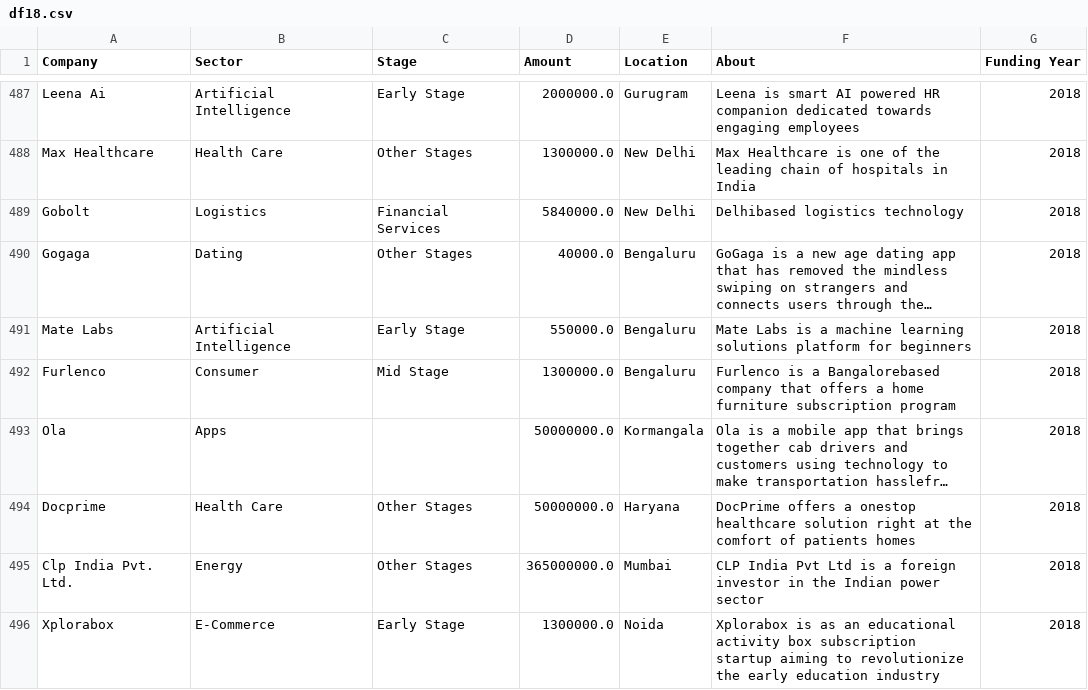
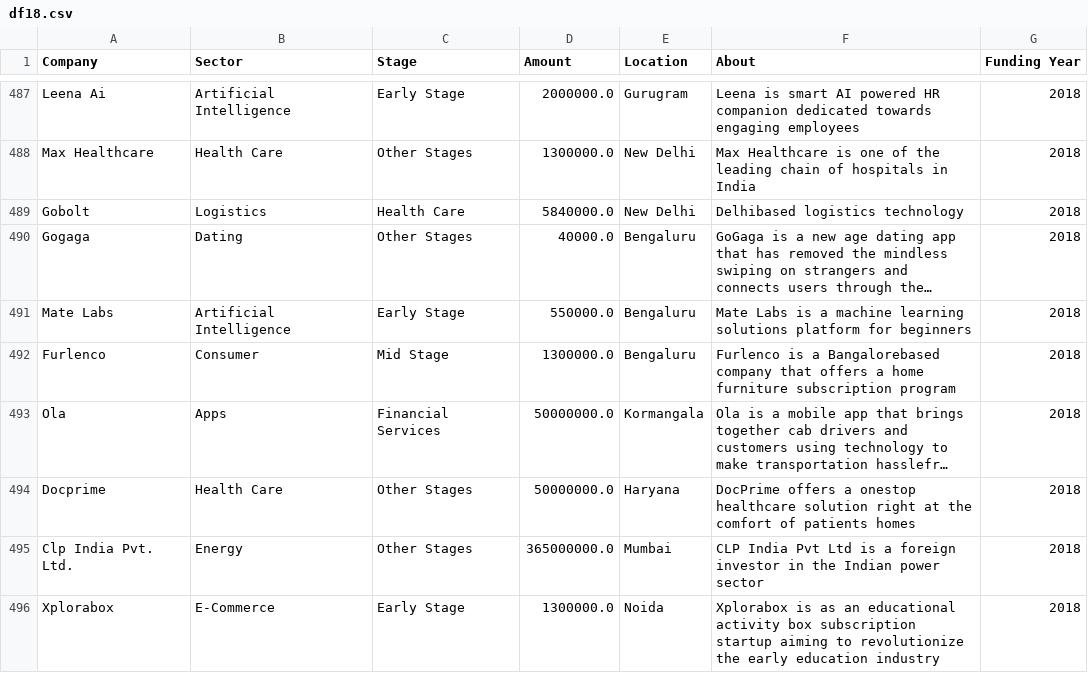
Before and after one commit to DzeBakuEso/stockholm_lp1_colla_project_sprint_1, a CSV file: df18.csv, drawn as a sheet; only a part is shown, gaps mark what is left out; long unchanged cells end in …; the diff covers the shown part only; the diff names each change by its address in the sheet, - before the commit and + after, or states it on an @@ line.

```diff
--- a/df18.csv
+++ b/df18.csv
-C489 (Stage): Financial Services
+C489 (Stage): Health Care
-C493 (Stage): (empty)
+C493 (Stage): Financial Services
```
Also changed, not shown: 28 edited cells elsewhere in this file, Clean_Data_18_19_20_21_snyk.csv, df_19.csv, 5 other files.
